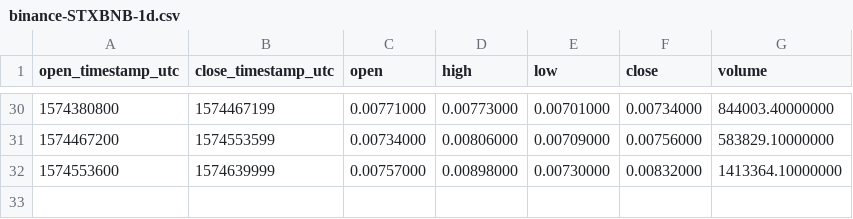
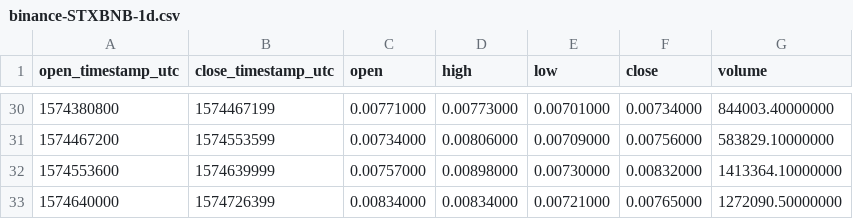
Before and after one commit to cryptobigbro/binance-STXBNB, a CSV file: binance-STXBNB-1d.csv, drawn as a sheet; only a part is shown, gaps mark what is left out; the diff names each change by its address in the sheet, - before the commit and + after, or states it on an @@ line.

```diff
--- a/binance-STXBNB-1d.csv
+++ b/binance-STXBNB-1d.csv
+row 33: 1574640000 | 1574726399 | 0.00834000 | 0.00834000 | 0.00721000 | 0.00765000 | 1272090.50000000
```
Also changed, not shown: binance-STXBNB-1h.csv, 1 other file.
